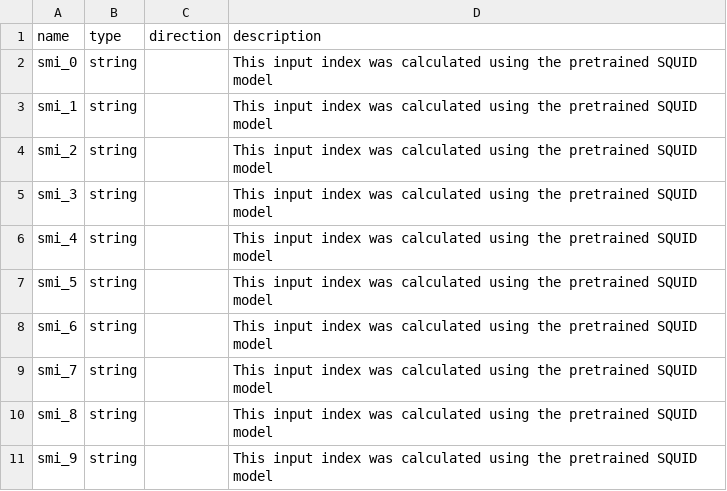
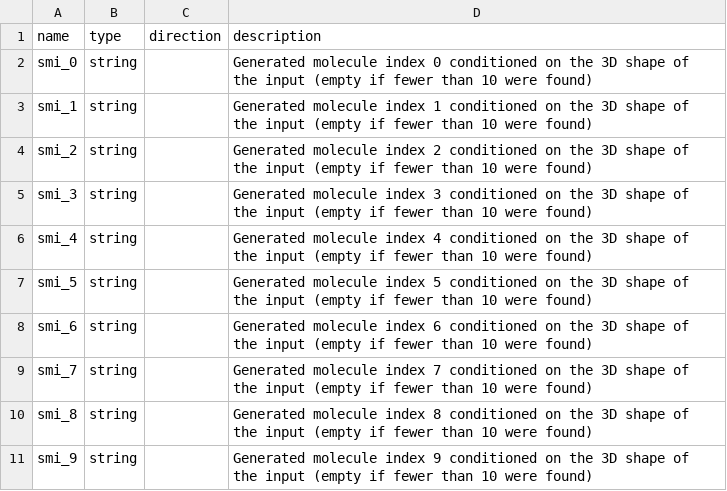
Before and after one commit to ersilia-os/eos8vud, a CSV file: model/framework/columns/run_columns.csv, drawn as a sheet.

```diff
--- a/model/framework/columns/run_columns.csv
+++ b/model/framework/columns/run_columns.csv
@@ -1,11 +1,11 @@
 name,type,direction,description
-smi_0,string,,"This input index was calculated using the pretrained SQUID model"
-smi_1,string,,"This input index was calculated using the pretrained SQUID model"
-smi_2,string,,"This input index was calculated using the pretrained SQUID model"
-smi_3,string,,"This input index was calculated using the pretrained SQUID model"
-smi_4,string,,"This input index was calculated using the pretrained SQUID model"
-smi_5,string,,"This input index was calculated using the pretrained SQUID model"
-smi_6,string,,"This input index was calculated using the pretrained SQUID model"
-smi_7,string,,"This input index was calculated using the pretrained SQUID model"
-smi_8,string,,"This input index was calculated using the pretrained SQUID model"
-smi_9,string,,"This input index was calculated using the pretrained SQUID model"
+smi_0,string,,"Generated molecule index 0 conditioned on the 3D shape of the input (empty if fewer than 10 were found)"
+smi_1,string,,"Generated molecule index 1 conditioned on the 3D shape of the input (empty if fewer than 10 were found)"
+smi_2,string,,"Generated molecule index 2 conditioned on the 3D shape of the input (empty if fewer than 10 were found)"
+smi_3,string,,"Generated molecule index 3 conditioned on the 3D shape of the input (empty if fewer than 10 were found)"
+smi_4,string,,"Generated molecule index 4 conditioned on the 3D shape of the input (empty if fewer than 10 were found)"
+smi_5,string,,"Generated molecule index 5 conditioned on the 3D shape of the input (empty if fewer than 10 were found)"
+smi_6,string,,"Generated molecule index 6 conditioned on the 3D shape of the input (empty if fewer than 10 were found)"
+smi_7,string,,"Generated molecule index 7 conditioned on the 3D shape of the input (empty if fewer than 10 were found)"
+smi_8,string,,"Generated molecule index 8 conditioned on the 3D shape of the input (empty if fewer than 10 were found)"
+smi_9,string,,"Generated molecule index 9 conditioned on the 3D shape of the input (empty if fewer than 10 were found)"
```
Also changed, not shown: 12 other files.
